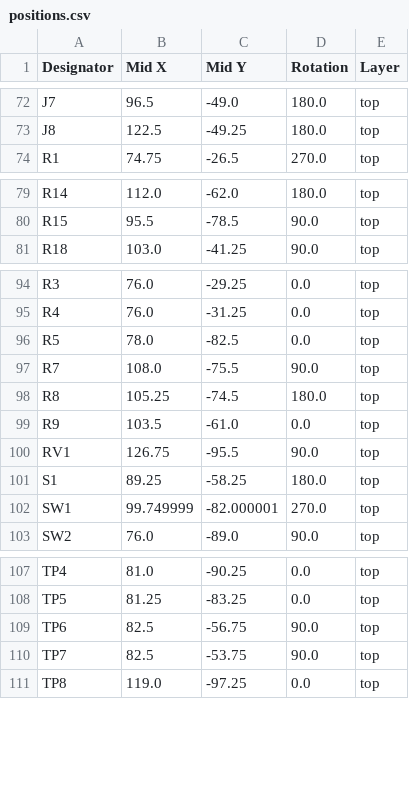
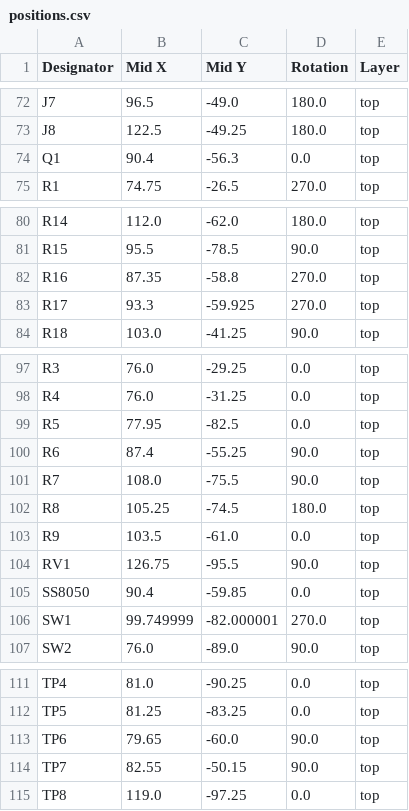
Before and after one commit to zOnlyKroks/pcb-consortium, a CSV file: Bluetooth Box V3/production/positions.csv, drawn as a sheet; only a part is shown, gaps mark what is left out.

```diff
--- a/Bluetooth Box V3/production/positions.csv
+++ b/Bluetooth Box V3/production/positions.csv
@@ -73,2 +73,3 @@ J7,96.5,-49.0,180.0,top
 J8,122.5,-49.25,180.0,top
+Q1,90.4,-56.3,0.0,top
 R1,74.75,-26.5,270.0,top
@@ -80,2 +81,4 @@ R14,112.0,-62.0,180.0,top
 R15,95.5,-78.5,90.0,top
+R16,87.35,-58.8,270.0,top
+R17,93.3,-59.925,270.0,top
 R18,103.0,-41.25,90.0,top
@@ -95,3 +98,4 @@ R3,76.0,-29.25,0.0,top
 R4,76.0,-31.25,0.0,top
-R5,78.0,-82.5,0.0,top
+R5,77.95,-82.5,0.0,top
+R6,87.4,-55.25,90.0,top
 R7,108.0,-75.5,90.0,top
@@ -100,3 +104,3 @@ R9,103.5,-61.0,0.0,top
 RV1,126.75,-95.5,90.0,top
-S1,89.25,-58.25,180.0,top
+SS8050,90.4,-59.85,0.0,top
 SW1,99.749999,-82.000001,270.0,top
@@ -108,4 +112,4 @@ TP4,81.0,-90.25,0.0,top
 TP5,81.25,-83.25,0.0,top
-TP6,82.5,-56.75,90.0,top
-TP7,82.5,-53.75,90.0,top
+TP6,79.65,-60.0,90.0,top
+TP7,82.55,-50.15,90.0,top
 TP8,119.0,-97.25,0.0,top
```
Also changed, not shown: Bluetooth Box V3/production/bom.csv, Bluetooth Box V3/production/designators.csv, 41 other files.
